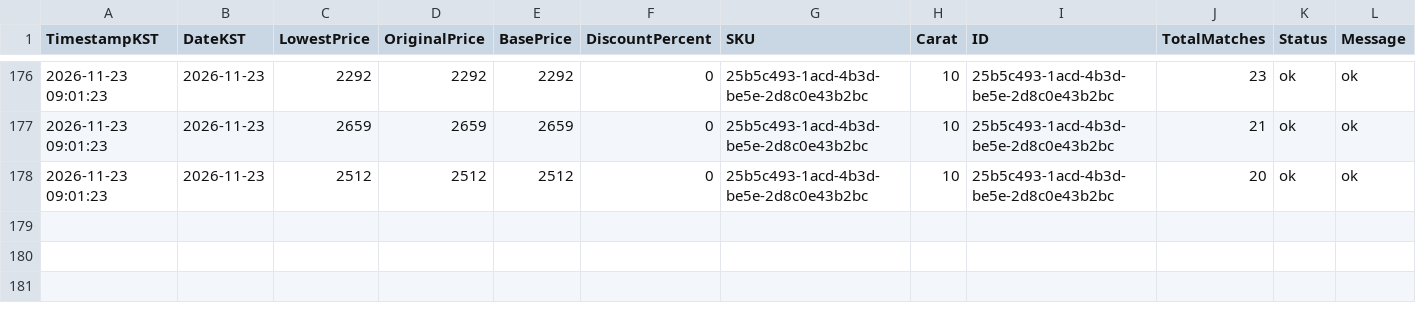
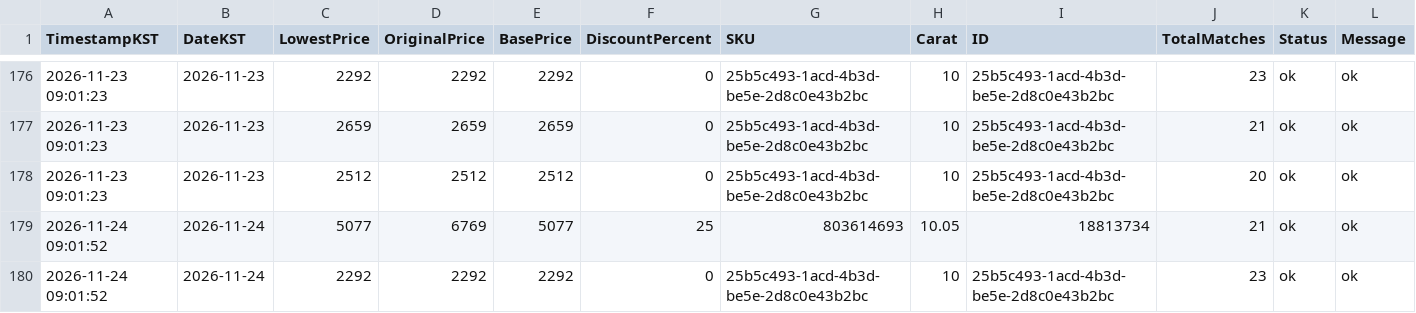
Before and after one commit to Ikboong/LooseGrownDiamondPriceTrackerCpp, a CSV file: data/site_price_history.csv, drawn as a sheet; only a part is shown, gaps mark what is left out; rows hold the shown columns only; the diff covers the shown part only; the diff names each change by its address in the sheet, - before the commit and + after, or states it on an @@ line.

```diff
--- a/data/site_price_history.csv
+++ b/data/site_price_history.csv
+row 179: 2026-11-24 09:01:52 | 2026-11-24 | 5077 | 6769 | 5077 | 25 | 803614693 | 10.05 | 18813734 | 21 | ok | ok
+row 180: 2026-11-24 09:01:52 | 2026-11-24 | 2292 | 2292 | 2292 | 0 | 25b5c493-1acd-4b3d-be5e-2d8c0e43b2bc | 10 | 25b5c493-1acd-4b3d-be5e-2d8c0e43b2bc | 23 | ok | ok
```
Also changed, not shown: 2 added rows elsewhere in this file, data/loosegrown_price_history.csv, 2 other files.
